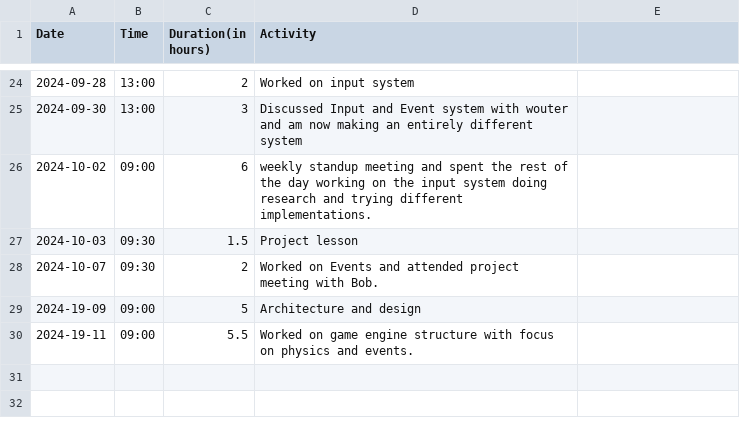
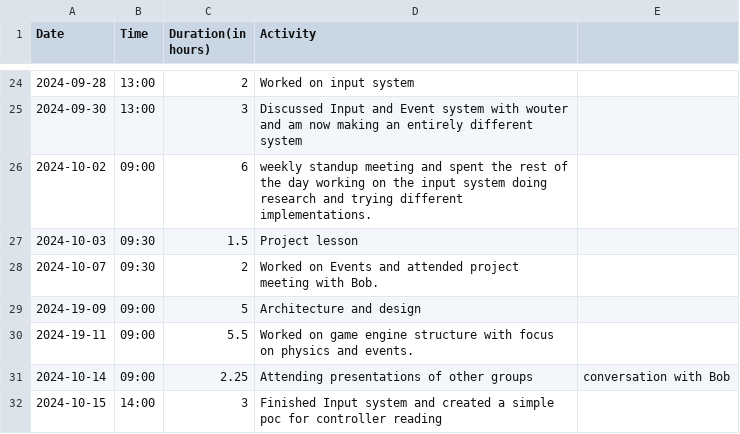
Before and after one commit to Seger01/GameEngine, a CSV file: docs/timesheets/seger_sheet.csv, drawn as a sheet; only a part is shown, gaps mark what is left out; the diff names each change by its address in the sheet, - before the commit and + after, or states it on an @@ line.

Commit message:
timesheet change

```diff
--- a/docs/timesheets/seger_sheet.csv
+++ b/docs/timesheets/seger_sheet.csv
+row 31: 2024-10-14 | 09:00 | 2.25 | Attending presentations of other groups | conversation with Bob
+row 32: 2024-10-15 | 14:00 | 3 | Finished Input system and created a simple poc for controller reading
```
Also changed, not shown: 1 other file.
